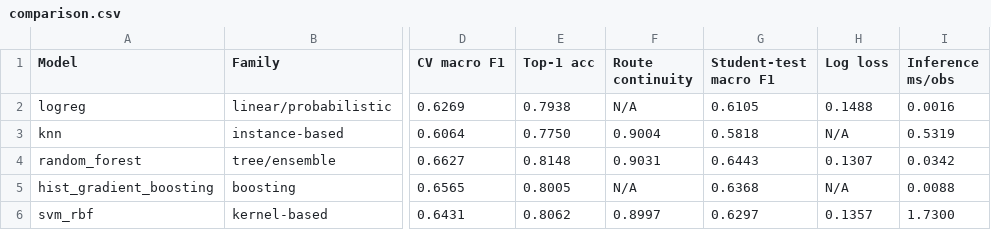
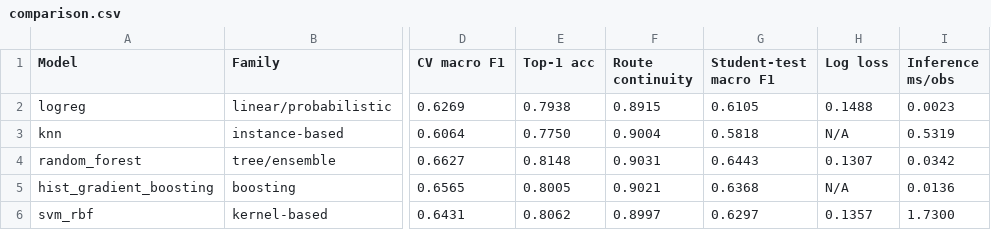
Before and after one commit to Kishanks43/pathsnap, a CSV file: experiments/results/comparison.csv, drawn as a sheet; only a part is shown, gaps mark what is left out; the diff names each change by its address in the sheet, - before the commit and + after, or states it on an @@ line.

Commit message:
report: complete sections 2.2–7 with real experiments, figures, Folium maps and API/UI screenshots; fix route continuity N/A; add missing-values analysis; Bayesian tuning details; HMM per‑trip comparison; Docker build and smoke test

```diff
--- a/experiments/results/comparison.csv
+++ b/experiments/results/comparison.csv
-F2 (Route continuity): N/A
+F2 (Route continuity): 0.8915
-I2 (Inference ms/obs): 0.0016
+I2 (Inference ms/obs): 0.0023
-F5 (Route continuity): N/A
+F5 (Route continuity): 0.9021
-I5 (Inference ms/obs): 0.0088
+I5 (Inference ms/obs): 0.0136
```
Also changed, not shown: 32 other files.
